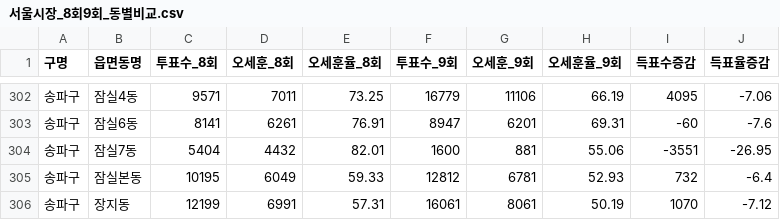
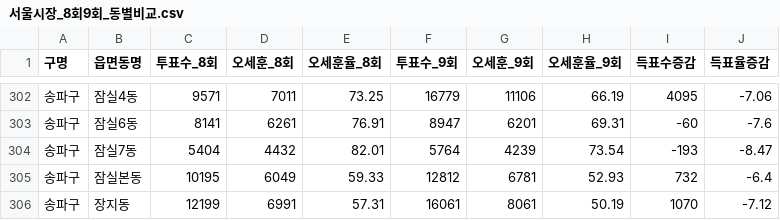
Before and after one commit to nalm/election-compare, a CSV file: data/서울시장_8회9회_동별비교.csv, drawn as a sheet; only a part is shown, gaps mark what is left out.

```diff
--- a/data/서울시장_8회9회_동별비교.csv
+++ b/data/서울시장_8회9회_동별비교.csv
@@ -303,3 +303,3 @@
 송파구,잠실6동,8141,6261,76.91,8947,6201,69.31,-60,-7.6
-송파구,잠실7동,5404,4432,82.01,1600,881,55.06,-3551,-26.95
+송파구,잠실7동,5404,4432,82.01,5764,4239,73.54,-193,-8.47
 송파구,잠실본동,10195,6049,59.33,12812,6781,52.93,732,-6.4
```
Also changed, not shown: 2 other files.
